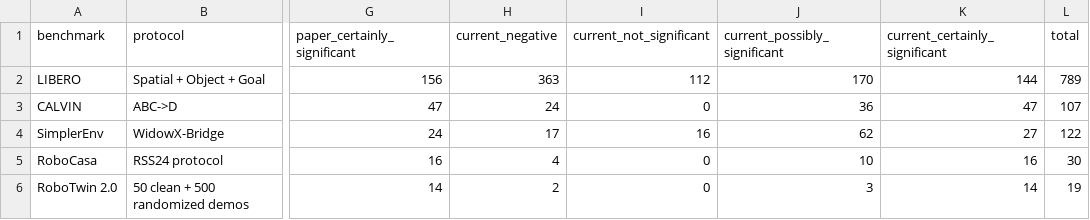
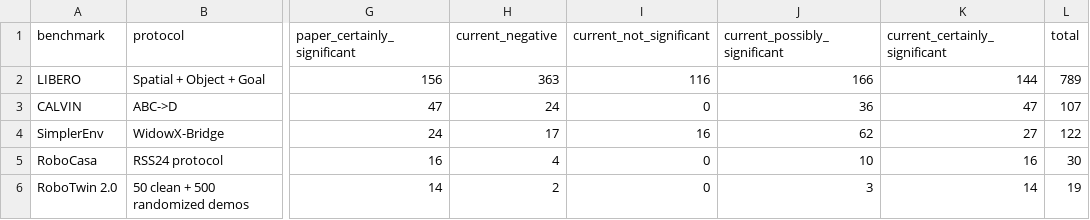
Before and after one commit to CloudEngineHub/ManipulationBenchmarkAudit, a CSV file: analysis/release_current_values/statistical_significance_bucket_comparison.csv, drawn as a sheet; only a part is shown, gaps mark what is left out; the diff names each change by its address in the sheet, - before the commit and + after, or states it on an @@ line.

Commit message:
Fix saturated-score significance classifications

```diff
--- a/analysis/release_current_values/statistical_significance_bucket_comparison.csv
+++ b/analysis/release_current_values/statistical_significance_bucket_comparison.csv
-I2 (current_not_significant): 112
+I2 (current_not_significant): 116
-J2 (current_possibly_significant): 170
+J2 (current_possibly_significant): 166
```
Also changed, not shown: analysis/release_current_values/statistical_significance_pie_counts.csv, 9 other files.
